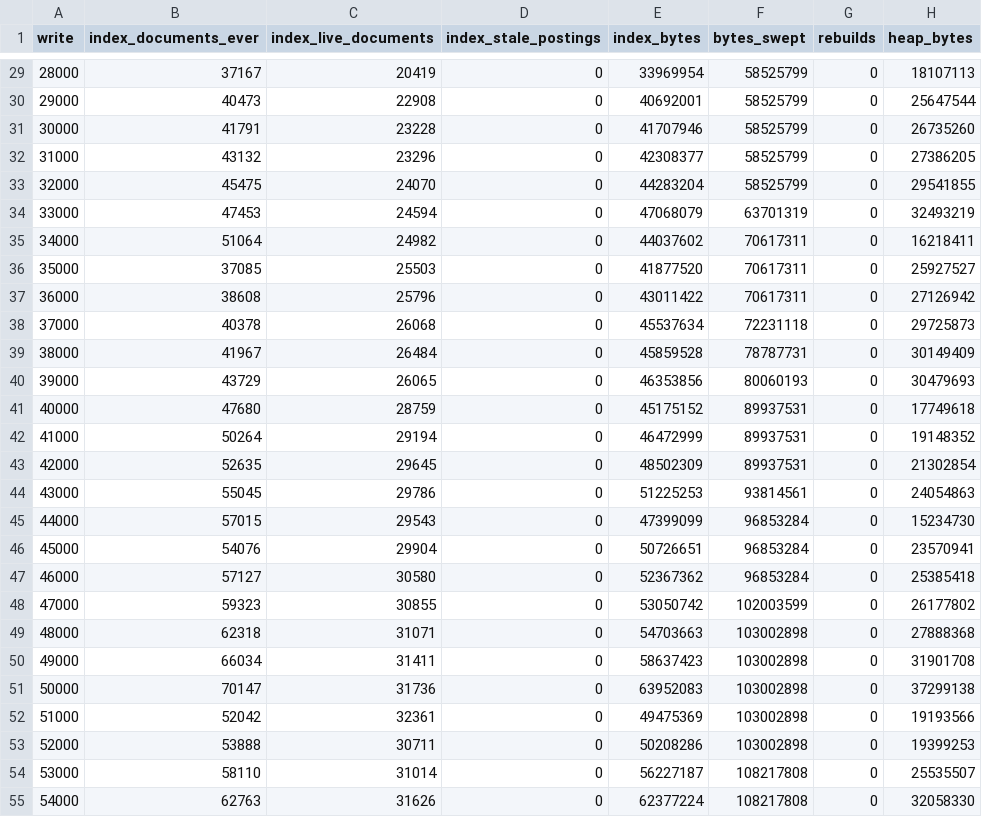
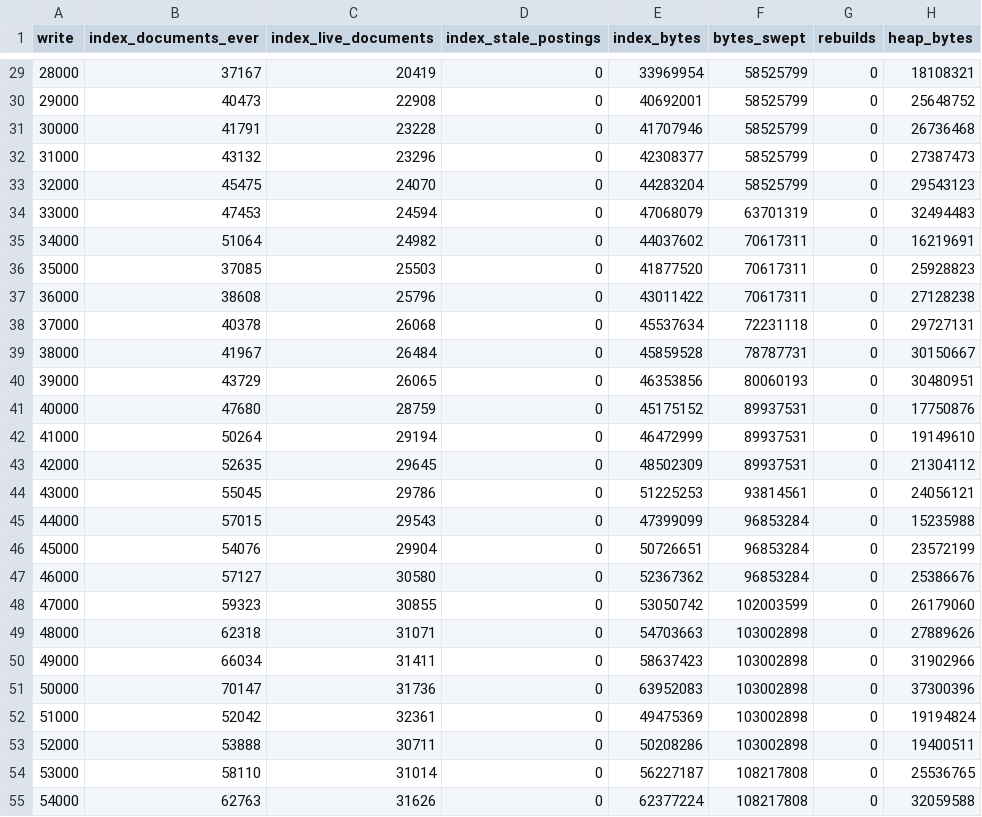
Before and after one commit to ank1015/qdb, a CSV file: bench/results/writes/postgres-s3-disk-always.samples.csv, drawn as a sheet; only a part is shown, gaps mark what is left out; the diff covers the shown part only.

```diff
--- a/bench/results/writes/postgres-s3-disk-always.samples.csv
+++ b/bench/results/writes/postgres-s3-disk-always.samples.csv
@@ -29,27 +29,27 @@ write,index_documents_ever,index_live_documents,index_stale_postings,index_bytes
-28000,37167,20419,0,33969954,58525799,0,18107113
-29000,40473,22908,0,40692001,58525799,0,25647544
-30000,41791,23228,0,41707946,58525799,0,26735260
-31000,43132,23296,0,42308377,58525799,0,27386205
-32000,45475,24070,0,44283204,58525799,0,29541855
-33000,47453,24594,0,47068079,63701319,0,32493219
-34000,51064,24982,0,44037602,70617311,0,16218411
-35000,37085,25503,0,41877520,70617311,0,25927527
-36000,38608,25796,0,43011422,70617311,0,27126942
-37000,40378,26068,0,45537634,72231118,0,29725873
-38000,41967,26484,0,45859528,78787731,0,30149409
-39000,43729,26065,0,46353856,80060193,0,30479693
-40000,47680,28759,0,45175152,89937531,0,17749618
-41000,50264,29194,0,46472999,89937531,0,19148352
-42000,52635,29645,0,48502309,89937531,0,21302854
-43000,55045,29786,0,51225253,93814561,0,24054863
-44000,57015,29543,0,47399099,96853284,0,15234730
-45000,54076,29904,0,50726651,96853284,0,23570941
-46000,57127,30580,0,52367362,96853284,0,25385418
-47000,59323,30855,0,53050742,102003599,0,26177802
-48000,62318,31071,0,54703663,103002898,0,27888368
-49000,66034,31411,0,58637423,103002898,0,31901708
-50000,70147,31736,0,63952083,103002898,0,37299138
-51000,52042,32361,0,49475369,103002898,0,19193566
-52000,53888,30711,0,50208286,103002898,0,19399253
-53000,58110,31014,0,56227187,108217808,0,25535507
-54000,62763,31626,0,62377224,108217808,0,32058330
+28000,37167,20419,0,33969954,58525799,0,18108321
+29000,40473,22908,0,40692001,58525799,0,25648752
+30000,41791,23228,0,41707946,58525799,0,26736468
+31000,43132,23296,0,42308377,58525799,0,27387473
+32000,45475,24070,0,44283204,58525799,0,29543123
+33000,47453,24594,0,47068079,63701319,0,32494483
+34000,51064,24982,0,44037602,70617311,0,16219691
+35000,37085,25503,0,41877520,70617311,0,25928823
+36000,38608,25796,0,43011422,70617311,0,27128238
+37000,40378,26068,0,45537634,72231118,0,29727131
+38000,41967,26484,0,45859528,78787731,0,30150667
+39000,43729,26065,0,46353856,80060193,0,30480951
+40000,47680,28759,0,45175152,89937531,0,17750876
+41000,50264,29194,0,46472999,89937531,0,19149610
+42000,52635,29645,0,48502309,89937531,0,21304112
+43000,55045,29786,0,51225253,93814561,0,24056121
+44000,57015,29543,0,47399099,96853284,0,15235988
+45000,54076,29904,0,50726651,96853284,0,23572199
+46000,57127,30580,0,52367362,96853284,0,25386676
+47000,59323,30855,0,53050742,102003599,0,26179060
+48000,62318,31071,0,54703663,103002898,0,27889626
+49000,66034,31411,0,58637423,103002898,0,31902966
+50000,70147,31736,0,63952083,103002898,0,37300396
+51000,52042,32361,0,49475369,103002898,0,19194824
+52000,53888,30711,0,50208286,103002898,0,19400511
+53000,58110,31014,0,56227187,108217808,0,25536765
+54000,62763,31626,0,62377224,108217808,0,32059588
```
Also changed, not shown: 73 edited cells elsewhere in this file, bench/results/writes/postgres-s3-disk-always.disk.csv, bench/results/writes/postgres-s3-disk-always.times.csv, 13 other files.
